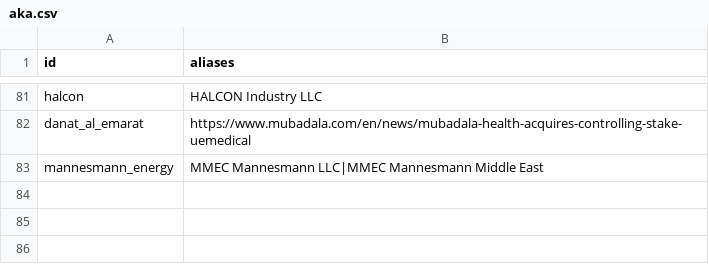
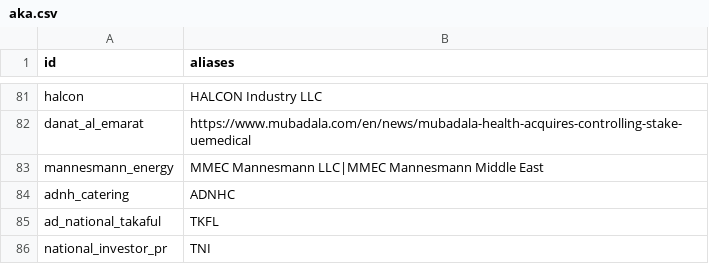
Before and after one commit to qizhangumich/power_network, a CSV file: data/aka.csv, drawn as a sheet; only a part is shown, gaps mark what is left out; the diff names each change by its address in the sheet, - before the commit and + after, or states it on an @@ line.

```diff
--- a/data/aka.csv
+++ b/data/aka.csv
+row 84: adnh_catering | ADNHC
+row 85: ad_national_takaful | TKFL
+row 86: national_investor_pr | TNI
```
Also changed, not shown: data/backfill_queue.csv, data/institutions.csv, 19 other files.
